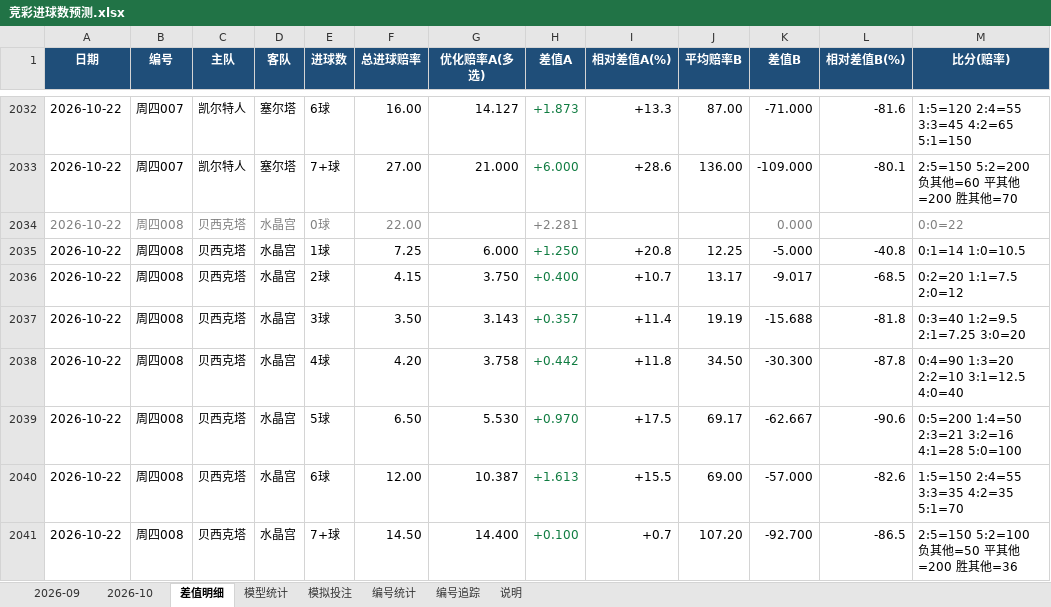
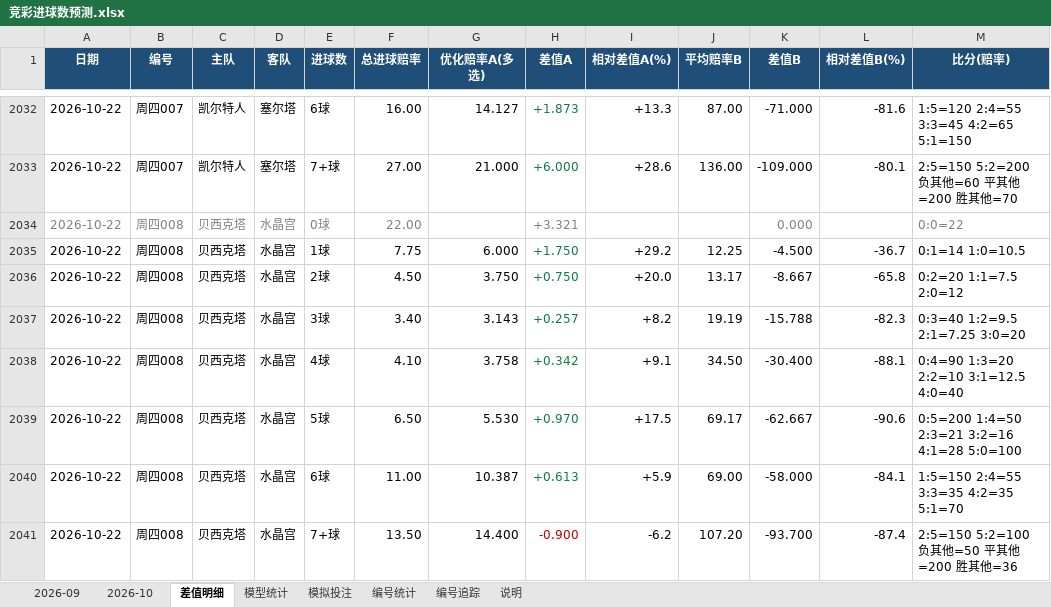
Before and after one commit to chuangyuyu/jingcai, an Excel workbook: docs/excel/竞彩进球数预测.xlsx, sheet 差值明细, drawn as a sheet; only a part is shown, gaps mark what is left out; values as stored, in another font and other column widths than the file's, no borders; the diff covers the shown part only; the diff names each change by its address in the sheet, - before the commit and + after, or states it on an @@ line.

Commit message:
data: 赔率 新增0 变化9 快照+9（2026-10-22 2026-10-23）；编号警戒 2 项；Excel 更新

```diff
--- a/docs/excel/竞彩进球数预测.xlsx (sheet 差值明细)
+++ b/docs/excel/竞彩进球数预测.xlsx (sheet 差值明细)
-H2034 (差值A): +2.281
+H2034 (差值A): +3.321
-F2035 (总进球赔率): 7.25
+F2035 (总进球赔率): 7.75
-H2035 (差值A): +1.250
+H2035 (差值A): +1.750
-I2035 (相对差值A(%)): +20.8
+I2035 (相对差值A(%)): +29.2
-K2035 (差值B): -5.000
+K2035 (差值B): -4.500
-L2035 (相对差值B(%)): -40.8
+L2035 (相对差值B(%)): -36.7
-F2036 (总进球赔率): 4.15
+F2036 (总进球赔率): 4.50
-H2036 (差值A): +0.400
+H2036 (差值A): +0.750
-I2036 (相对差值A(%)): +10.7
+I2036 (相对差值A(%)): +20.0
-K2036 (差值B): -9.017
+K2036 (差值B): -8.667
-L2036 (相对差值B(%)): -68.5
+L2036 (相对差值B(%)): -65.8
-F2037 (总进球赔率): 3.50
+F2037 (总进球赔率): 3.40
-H2037 (差值A): +0.357
+H2037 (差值A): +0.257
-I2037 (相对差值A(%)): +11.4
+I2037 (相对差值A(%)): +8.2
-K2037 (差值B): -15.688
+K2037 (差值B): -15.788
-L2037 (相对差值B(%)): -81.8
+L2037 (相对差值B(%)): -82.3
-F2038 (总进球赔率): 4.20
+F2038 (总进球赔率): 4.10
-H2038 (差值A): +0.442
+H2038 (差值A): +0.342
-I2038 (相对差值A(%)): +11.8
+I2038 (相对差值A(%)): +9.1
-K2038 (差值B): -30.300
+K2038 (差值B): -30.400
-L2038 (相对差值B(%)): -87.8
+L2038 (相对差值B(%)): -88.1
-F2040 (总进球赔率): 12.00
+F2040 (总进球赔率): 11.00
-H2040 (差值A): +1.613
+H2040 (差值A): +0.613
-I2040 (相对差值A(%)): +15.5
+I2040 (相对差值A(%)): +5.9
-K2040 (差值B): -57.000
+K2040 (差值B): -58.000
-L2040 (相对差值B(%)): -82.6
+L2040 (相对差值B(%)): -84.1
-F2041 (总进球赔率): 14.50
+F2041 (总进球赔率): 13.50
-H2041 (差值A): +0.100
+H2041 (差值A): -0.900
-H2041 text colour: #107C41
+H2041 text colour: #C00000
-I2041 (相对差值A(%)): +0.7
+I2041 (相对差值A(%)): -6.2
-K2041 (差值B): -92.700
+K2041 (差值B): -93.700
-L2041 (相对差值B(%)): -86.5
+L2041 (相对差值B(%)): -87.4
```
Also changed, not shown: 356 edited cells and cell formats elsewhere in this sheet, sheet 2026-10, sheet 模型统计, 6 other files.
